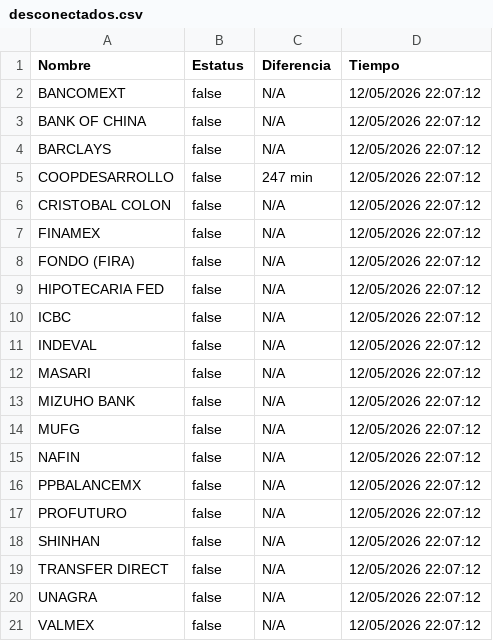
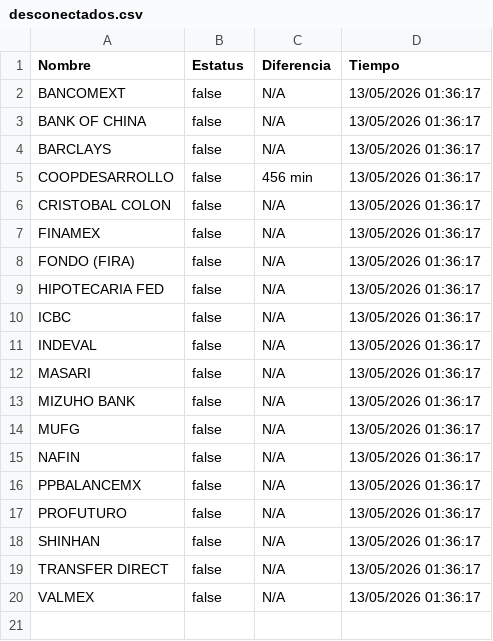
Before and after one commit to MoshiMoshi98/monspei-scrapper, a CSV file: salidas/desconectados.csv, drawn as a sheet.

```diff
--- a/salidas/desconectados.csv
+++ b/salidas/desconectados.csv
@@ -1,21 +1,20 @@
 Nombre,Estatus,Diferencia,Tiempo
-"BANCOMEXT",false,N/A,12/05/2026 22:07:12
-"BANK OF CHINA",false,N/A,12/05/2026 22:07:12
-"BARCLAYS",false,N/A,12/05/2026 22:07:12
-"COOPDESARROLLO",false,247 min,12/05/2026 22:07:12
-"CRISTOBAL COLON",false,N/A,12/05/2026 22:07:12
-"FINAMEX",false,N/A,12/05/2026 22:07:12
-"FONDO (FIRA)",false,N/A,12/05/2026 22:07:12
-"HIPOTECARIA FED",false,N/A,12/05/2026 22:07:12
-"ICBC",false,N/A,12/05/2026 22:07:12
-"INDEVAL",false,N/A,12/05/2026 22:07:12
-"MASARI",false,N/A,12/05/2026 22:07:12
-"MIZUHO BANK",false,N/A,12/05/2026 22:07:12
-"MUFG",false,N/A,12/05/2026 22:07:12
-"NAFIN",false,N/A,12/05/2026 22:07:12
-"PPBALANCEMX",false,N/A,12/05/2026 22:07:12
-"PROFUTURO",false,N/A,12/05/2026 22:07:12
-"SHINHAN",false,N/A,12/05/2026 22:07:12
-"TRANSFER DIRECT",false,N/A,12/05/2026 22:07:12
-"UNAGRA",false,N/A,12/05/2026 22:07:12
-"VALMEX",false,N/A,12/05/2026 22:07:12
+"BANCOMEXT",false,N/A,13/05/2026 01:36:17
+"BANK OF CHINA",false,N/A,13/05/2026 01:36:17
+"BARCLAYS",false,N/A,13/05/2026 01:36:17
+"COOPDESARROLLO",false,456 min,13/05/2026 01:36:17
+"CRISTOBAL COLON",false,N/A,13/05/2026 01:36:17
+"FINAMEX",false,N/A,13/05/2026 01:36:17
+"FONDO (FIRA)",false,N/A,13/05/2026 01:36:17
+"HIPOTECARIA FED",false,N/A,13/05/2026 01:36:17
+"ICBC",false,N/A,13/05/2026 01:36:17
+"INDEVAL",false,N/A,13/05/2026 01:36:17
+"MASARI",false,N/A,13/05/2026 01:36:17
+"MIZUHO BANK",false,N/A,13/05/2026 01:36:17
+"MUFG",false,N/A,13/05/2026 01:36:17
+"NAFIN",false,N/A,13/05/2026 01:36:17
+"PPBALANCEMX",false,N/A,13/05/2026 01:36:17
+"PROFUTURO",false,N/A,13/05/2026 01:36:17
+"SHINHAN",false,N/A,13/05/2026 01:36:17
+"TRANSFER DIRECT",false,N/A,13/05/2026 01:36:17
+"VALMEX",false,N/A,13/05/2026 01:36:17
```
Also changed, not shown: salidas/all.csv, 2 other files.
